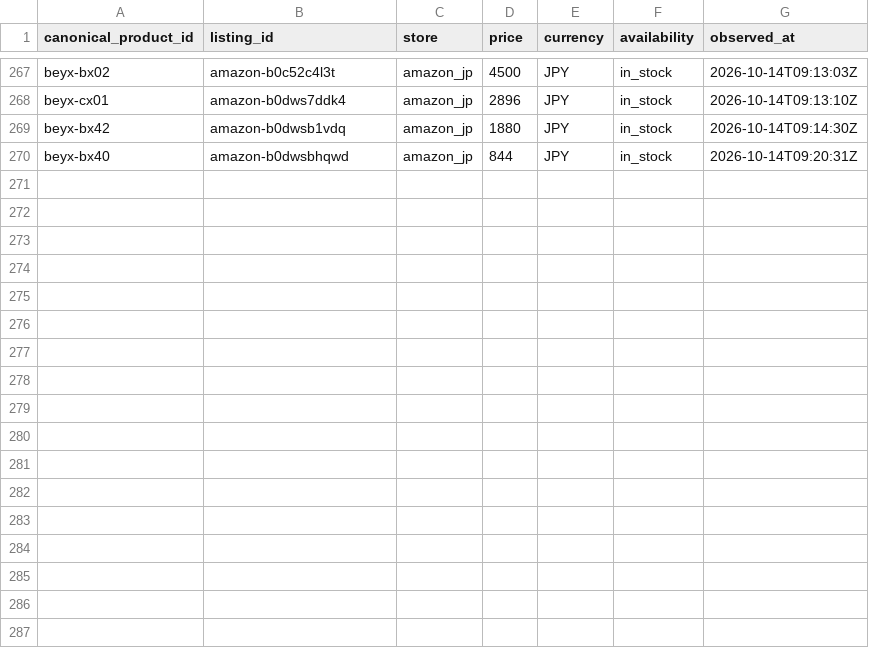
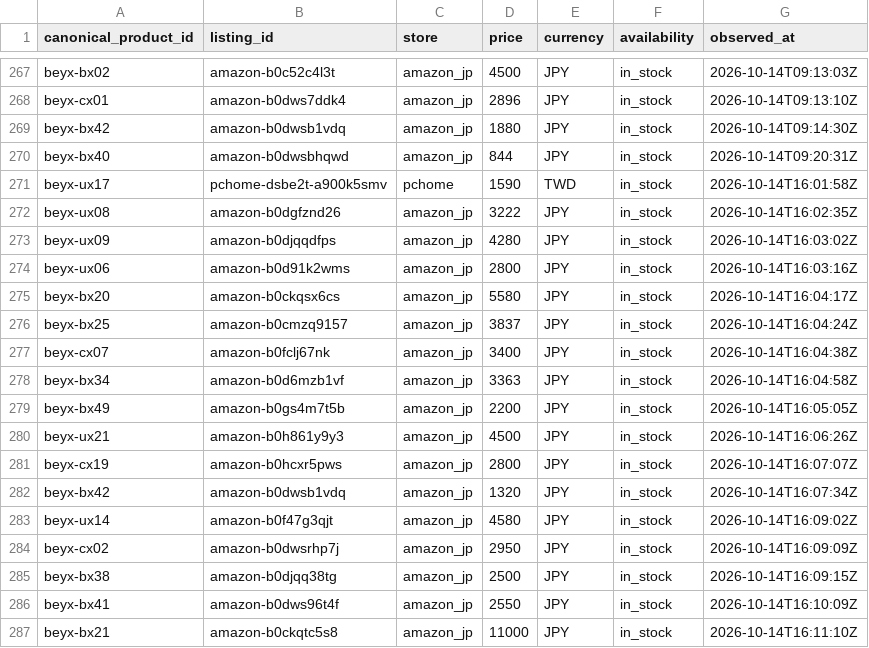
Before and after one commit to cchgene/buyblade-data, a CSV file: data/history-2026-10.csv, drawn as a sheet; only a part is shown, gaps mark what is left out; the diff names each change by its address in the sheet, - before the commit and + after, or states it on an @@ line.

Commit message:
data: 自動更新價格 2026-10-15 00:17 CST

```diff
--- a/data/history-2026-10.csv
+++ b/data/history-2026-10.csv
+row 271: beyx-ux17 | pchome-dsbe2t-a900k5smv | pchome | 1590 | TWD | in_stock | 2026-10-14T16:01:58Z
+row 272: beyx-ux08 | amazon-b0dgfznd26 | amazon_jp | 3222 | JPY | in_stock | 2026-10-14T16:02:35Z
+row 273: beyx-ux09 | amazon-b0djqqdfps | amazon_jp | 4280 | JPY | in_stock | 2026-10-14T16:03:02Z
+row 274: beyx-ux06 | amazon-b0d91k2wms | amazon_jp | 2800 | JPY | in_stock | 2026-10-14T16:03:16Z
+row 275: beyx-bx20 | amazon-b0ckqsx6cs | amazon_jp | 5580 | JPY | in_stock | 2026-10-14T16:04:17Z
+row 276: beyx-bx25 | amazon-b0cmzq9157 | amazon_jp | 3837 | JPY | in_stock | 2026-10-14T16:04:24Z
+row 277: beyx-cx07 | amazon-b0fclj67nk | amazon_jp | 3400 | JPY | in_stock | 2026-10-14T16:04:38Z
+row 278: beyx-bx34 | amazon-b0d6mzb1vf | amazon_jp | 3363 | JPY | in_stock | 2026-10-14T16:04:58Z
+row 279: beyx-bx49 | amazon-b0gs4m7t5b | amazon_jp | 2200 | JPY | in_stock | 2026-10-14T16:05:05Z
+row 280: beyx-ux21 | amazon-b0h861y9y3 | amazon_jp | 4500 | JPY | in_stock | 2026-10-14T16:06:26Z
+row 281: beyx-cx19 | amazon-b0hcxr5pws | amazon_jp | 2800 | JPY | in_stock | 2026-10-14T16:07:07Z
+row 282: beyx-bx42 | amazon-b0dwsb1vdq | amazon_jp | 1320 | JPY | in_stock | 2026-10-14T16:07:34Z
+row 283: beyx-ux14 | amazon-b0f47g3qjt | amazon_jp | 4580 | JPY | in_stock | 2026-10-14T16:09:02Z
+row 284: beyx-cx02 | amazon-b0dwsrhp7j | amazon_jp | 2950 | JPY | in_stock | 2026-10-14T16:09:09Z
+row 285: beyx-bx38 | amazon-b0djqq38tg | amazon_jp | 2500 | JPY | in_stock | 2026-10-14T16:09:15Z
+row 286: beyx-bx41 | amazon-b0dws96t4f | amazon_jp | 2550 | JPY | in_stock | 2026-10-14T16:10:09Z
+row 287: beyx-bx21 | amazon-b0ckqtc5s8 | amazon_jp | 11000 | JPY | in_stock | 2026-10-14T16:11:10Z
```
Also changed, not shown: data/latest.csv.
